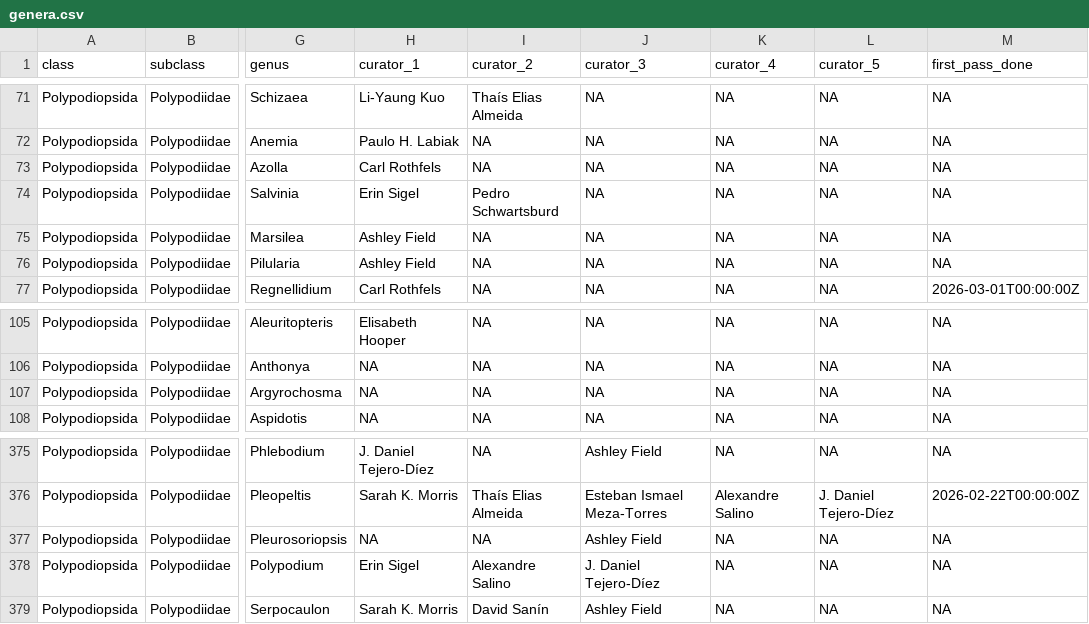
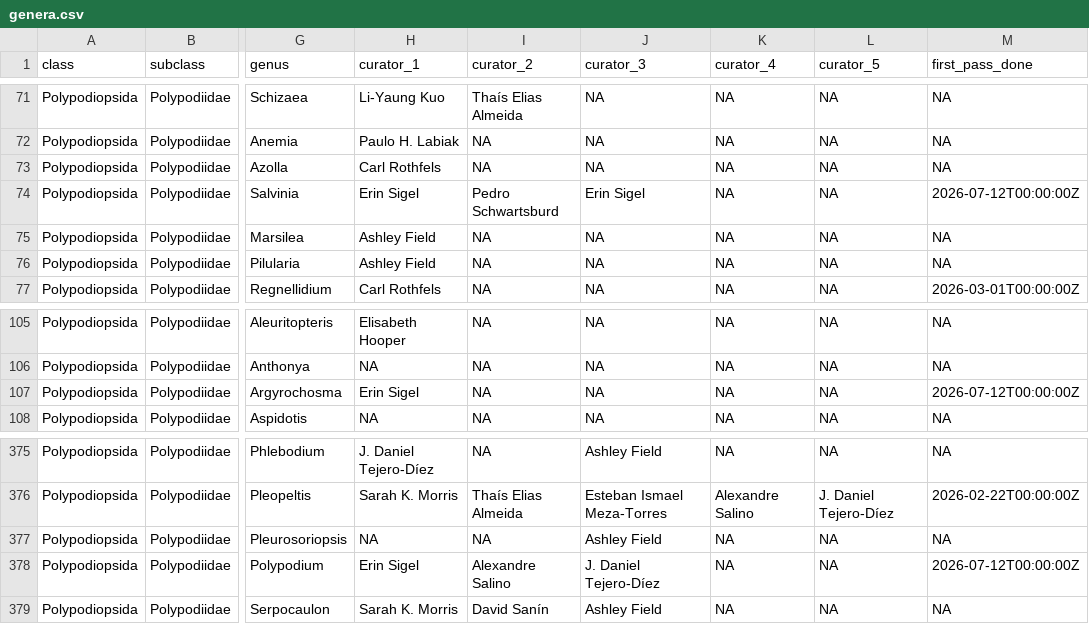
Before and after one commit to pteridogroup/ppg-curators, a CSV file: data/genera.csv, drawn as a sheet; only a part is shown, gaps mark what is left out; the diff names each change by its address in the sheet, - before the commit and + after, or states it on an @@ line.

```diff
--- a/data/genera.csv
+++ b/data/genera.csv
-J74 (curator_3): NA
+J74 (curator_3): Erin Sigel
-M74 (first_pass_done): NA
+M74 (first_pass_done): 2026-07-12T00:00:00Z
-H107 (curator_1): NA
+H107 (curator_1): Erin Sigel
-M107 (first_pass_done): NA
+M107 (first_pass_done): 2026-07-12T00:00:00Z
-M378 (first_pass_done): NA
+M378 (first_pass_done): 2026-07-12T00:00:00Z
```
